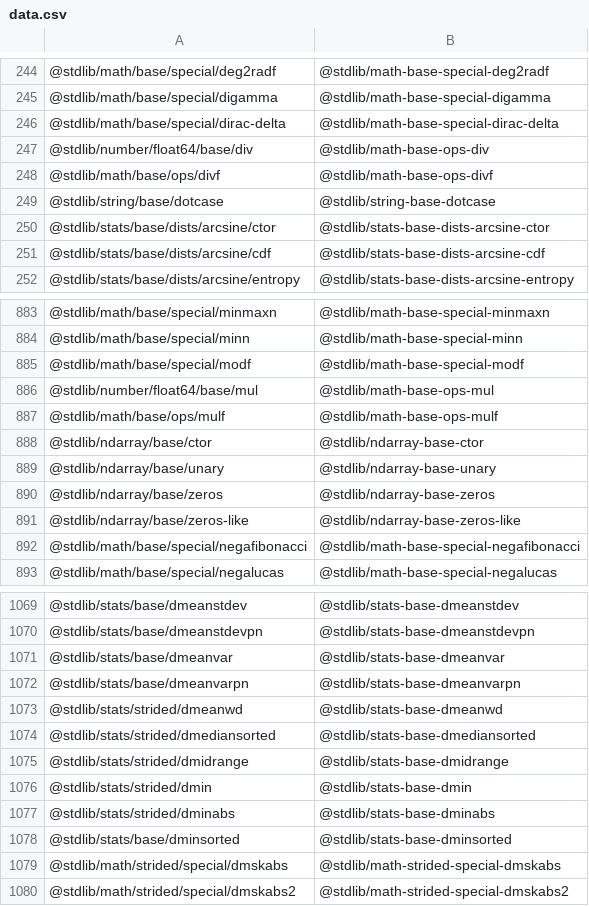
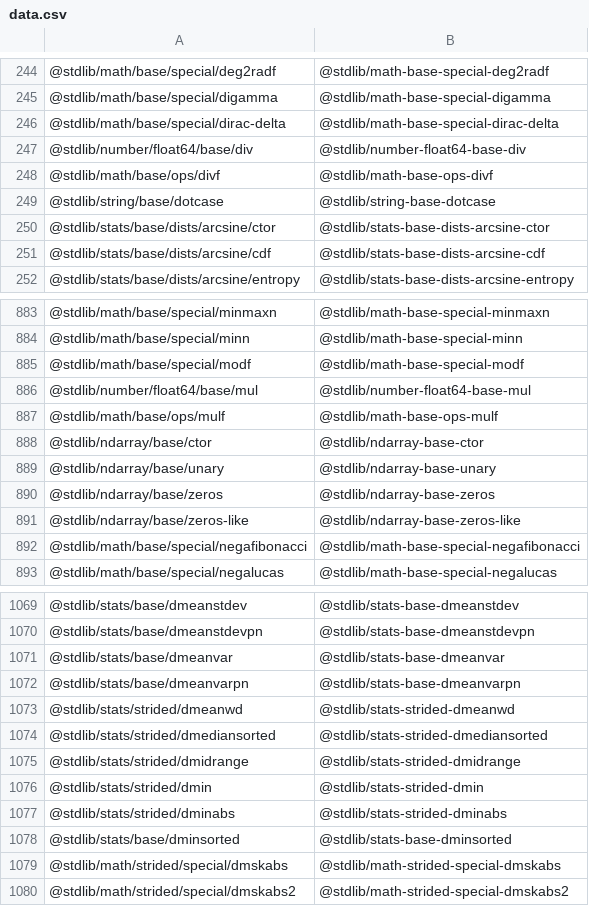
Before and after one commit to stdlib-js/namespace-pkg2standalone, a CSV file: data/data.csv, drawn as a sheet; only a part is shown, gaps mark what is left out.

```diff
--- a/data/data.csv
+++ b/data/data.csv
@@ -246,3 +246,3 @@
 "@stdlib/math/base/special/dirac-delta","@stdlib/math-base-special-dirac-delta"
-"@stdlib/number/float64/base/div","@stdlib/math-base-ops-div"
+"@stdlib/number/float64/base/div","@stdlib/number-float64-base-div"
 "@stdlib/math/base/ops/divf","@stdlib/math-base-ops-divf"
@@ -885,3 +885,3 @@
 "@stdlib/math/base/special/modf","@stdlib/math-base-special-modf"
-"@stdlib/number/float64/base/mul","@stdlib/math-base-ops-mul"
+"@stdlib/number/float64/base/mul","@stdlib/number-float64-base-mul"
 "@stdlib/math/base/ops/mulf","@stdlib/math-base-ops-mulf"
@@ -1072,7 +1072,7 @@
 "@stdlib/stats/base/dmeanvarpn","@stdlib/stats-base-dmeanvarpn"
-"@stdlib/stats/strided/dmeanwd","@stdlib/stats-base-dmeanwd"
-"@stdlib/stats/strided/dmediansorted","@stdlib/stats-base-dmediansorted"
-"@stdlib/stats/strided/dmidrange","@stdlib/stats-base-dmidrange"
-"@stdlib/stats/strided/dmin","@stdlib/stats-base-dmin"
-"@stdlib/stats/strided/dminabs","@stdlib/stats-base-dminabs"
+"@stdlib/stats/strided/dmeanwd","@stdlib/stats-strided-dmeanwd"
+"@stdlib/stats/strided/dmediansorted","@stdlib/stats-strided-dmediansorted"
+"@stdlib/stats/strided/dmidrange","@stdlib/stats-strided-dmidrange"
+"@stdlib/stats/strided/dmin","@stdlib/stats-strided-dmin"
+"@stdlib/stats/strided/dminabs","@stdlib/stats-strided-dminabs"
 "@stdlib/stats/base/dminsorted","@stdlib/stats-base-dminsorted"
```
Also changed, not shown: 5 other files.
